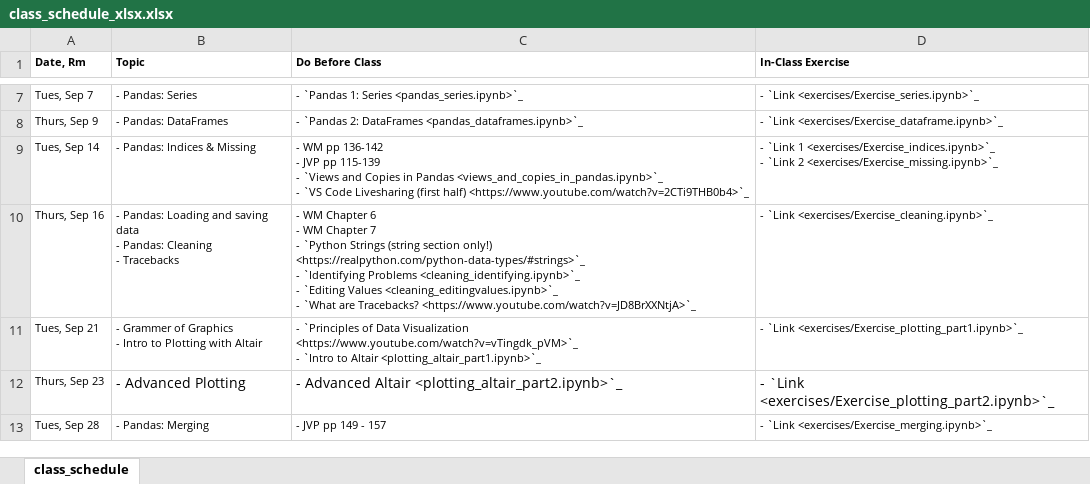
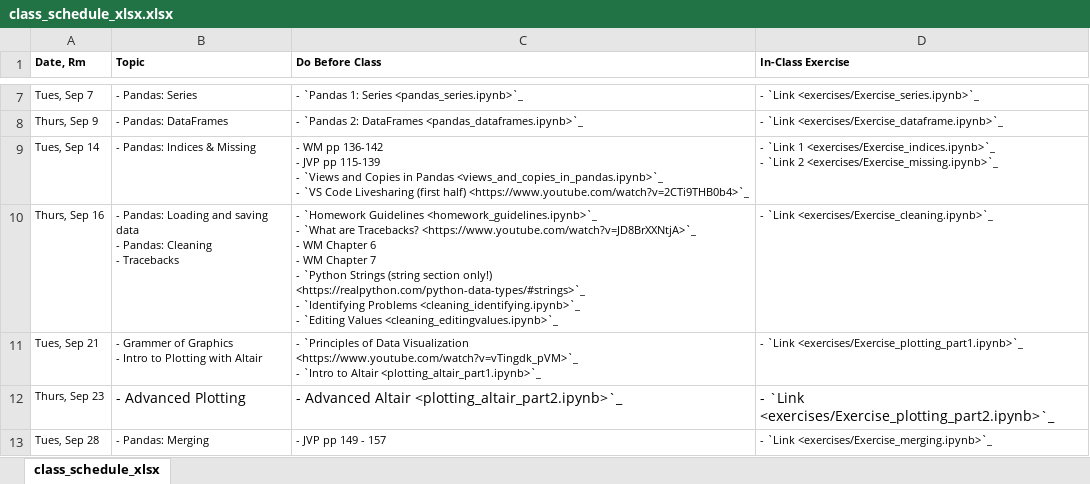
Before and after one commit to nickeubank/practicaldatascience_class, an Excel workbook: source/class_schedule_xlsx.xlsx, sheet class_schedule_xlsx, drawn as a sheet; only a part is shown, gaps mark what is left out; values as stored, in another font and other column widths than the file's, no borders; ↵ is a line break in a cell; the diff names each change by its address in the sheet, - before the commit and + after, or states it on an @@ line.

Commit message:
update schedule, add homework guidelines

```diff
--- a/source/class_schedule_xlsx.xlsx (sheet class_schedule_xlsx)
+++ b/source/class_schedule_xlsx.xlsx (sheet class_schedule_xlsx)
-sheet tab: class_schedule
+sheet tab: class_schedule_xlsx
-C10 (Do Before Class): - WM Chapter 6 ↵ - WM Chapter 7 ↵ - `Python Strings (string section only!) <https://realpython.com/python-data-types/#strings>`_ ↵ - `Identifying Problems <cleaning_identifying.ipynb>`_ ↵ - `Editing Values <cleaning_editingvalues.ipynb>`_ ↵ - `What are Tracebacks? <https://www.youtube.com/watch?v=JD8BrXXNtjA>`_
+C10 (Do Before Class): - `Homework Guidelines <homework_guidelines.ipynb>`_ ↵ - `What are Tracebacks? <https://www.youtube.com/watch?v=JD8BrXXNtjA>`_ ↵ - WM Chapter 6 ↵ - WM Chapter 7 ↵ - `Python Strings (string section only!) <https://realpython.com/python-data-types/#strings>`_ ↵ - `Identifying Problems <cleaning_identifying.ipynb>`_ ↵ - `Editing Values <cleaning_editingvalues.ipynb>`_
```
Also changed, not shown: 7 other files.
